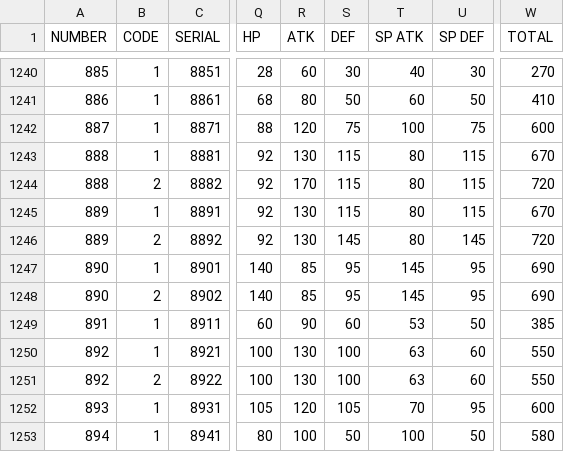
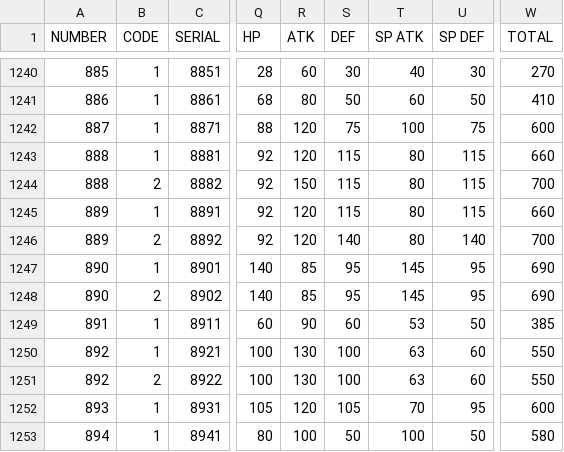
Before and after one commit to ruairidh74/poke-dex, a CSV file: pokemon.csv, drawn as a sheet; only a part is shown, gaps mark what is left out; the diff names each change by its address in the sheet, - before the commit and + after, or states it on an @@ line.

Commit message:
Fixed Zamazenta & Zacian Stats

```diff
--- a/pokemon.csv
+++ b/pokemon.csv
-R1243 (ATK): 130
+R1243 (ATK): 120
-W1243 (TOTAL): 670
+W1243 (TOTAL): 660
-R1244 (ATK): 170
+R1244 (ATK): 150
-W1244 (TOTAL): 720
+W1244 (TOTAL): 700
-R1245:R1246 (ATK): 130
+R1245:R1246 (ATK): 120
-W1245 (TOTAL): 670
+W1245 (TOTAL): 660
-S1246 (DEF): 145
+S1246 (DEF): 140
-U1246 (SP DEF): 145
+U1246 (SP DEF): 140
-W1246 (TOTAL): 720
+W1246 (TOTAL): 700
```
